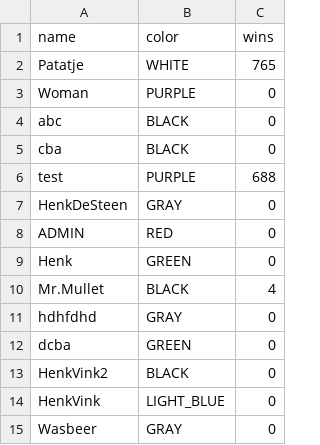
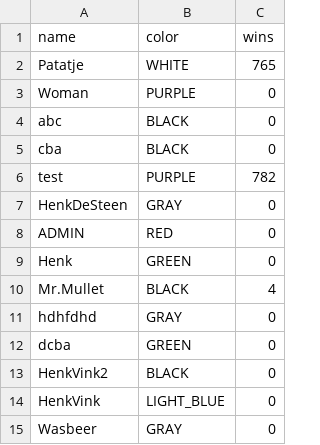
Before and after one commit to Leec0/FourColors, a CSV file: src/main/resources/save.csv, drawn as a sheet.

```diff
--- a/src/main/resources/save.csv
+++ b/src/main/resources/save.csv
@@ -5,3 +5,3 @@ abc,BLACK,0
 cba,BLACK,0
-test,PURPLE,688
+test,PURPLE,782
 HenkDeSteen,GRAY,0
```
Also changed, not shown: 3 other files.
